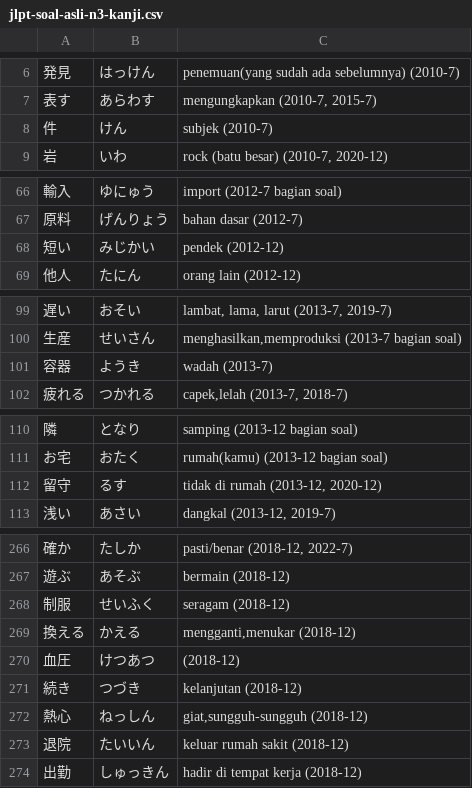
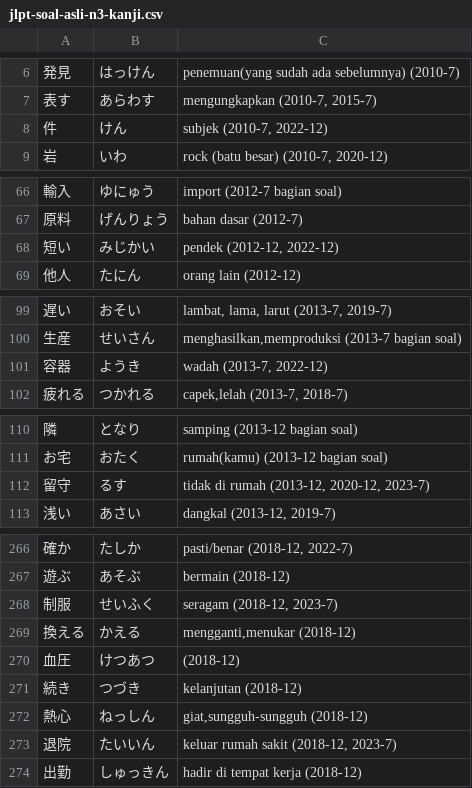
Before and after one commit to moemoe89/simple-quizify, a CSV file: jlpt-soal-asli-n3-kanji.csv, drawn as a sheet; only a part is shown, gaps mark what is left out; the diff covers the shown part only; the diff names each change by its address in the sheet, - before the commit and + after, or states it on an @@ line.

```diff
--- a/jlpt-soal-asli-n3-kanji.csv
+++ b/jlpt-soal-asli-n3-kanji.csv
-C8: subjek (2010-7)
+C8: subjek (2010-7, 2022-12)
-C68: pendek (2012-12)
+C68: pendek (2012-12, 2022-12)
-C101: wadah (2013-7)
+C101: wadah (2013-7, 2022-12)
-C112: tidak di rumah (2013-12, 2020-12)
+C112: tidak di rumah (2013-12, 2020-12, 2023-7)
-C268: seragam (2018-12)
+C268: seragam (2018-12, 2023-7)
-C273: keluar rumah sakit (2018-12)
+C273: keluar rumah sakit (2018-12, 2023-7)
```
Also changed, not shown: 15 added rows and 13 edited cells elsewhere in this file.
